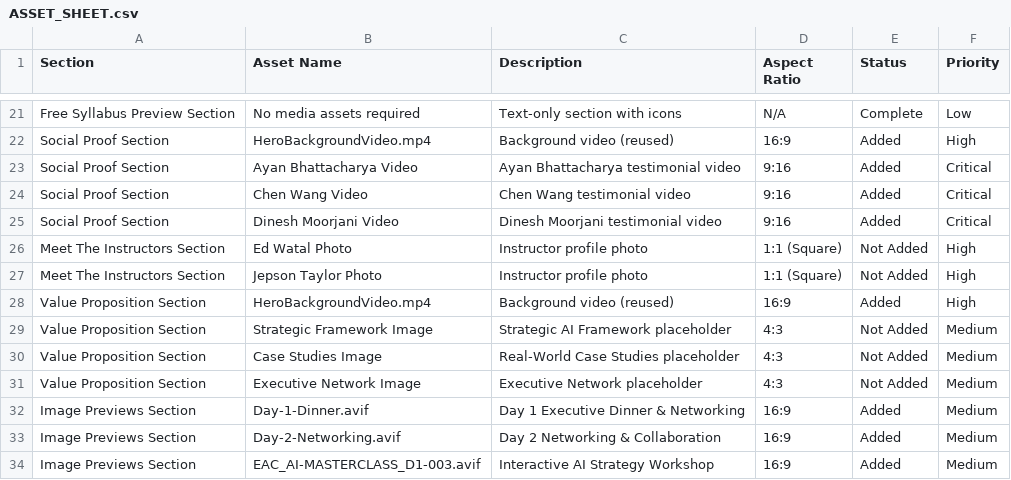
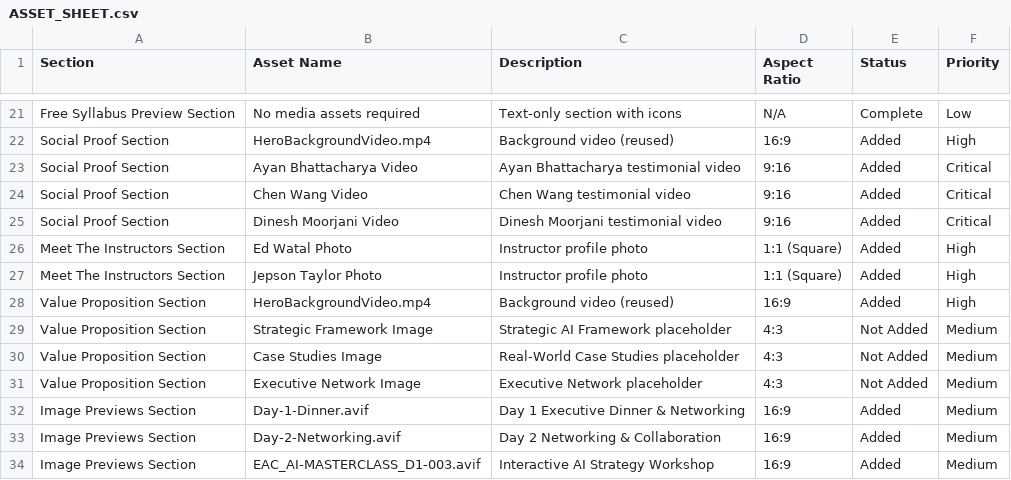
Before and after one commit to DennisWilmot/aimc-landing-page-test, a CSV file: ASSET_SHEET.csv, drawn as a sheet; only a part is shown, gaps mark what is left out.

Commit message:
Add instructor headshots and complete testimonial videos
- Add Ed Watal and Jepson Taylor headshots to Meet the Instructors section
- Complete all three testimonial videos with real Mux player iframes
- Update ASSET_SHEET.csv to reflect all added media assets
- Replace placeholder content with actual professional photos and videos

```diff
--- a/ASSET_SHEET.csv
+++ b/ASSET_SHEET.csv
@@ -25,4 +25,4 @@ Social Proof Section,Chen Wang Video,"Chen Wang testimonial video",9:16,Added,Cr
 Social Proof Section,Dinesh Moorjani Video,"Dinesh Moorjani testimonial video",9:16,Added,Critical
-Meet The Instructors Section,Ed Watal Photo,Instructor profile photo,1:1 (Square),Not Added,High
-Meet The Instructors Section,Jepson Taylor Photo,Instructor profile photo,1:1 (Square),Not Added,High
+Meet The Instructors Section,Ed Watal Photo,Instructor profile photo,1:1 (Square),Added,High
+Meet The Instructors Section,Jepson Taylor Photo,Instructor profile photo,1:1 (Square),Added,High
 Value Proposition Section,HeroBackgroundVideo.mp4,Background video (reused),16:9,Added,High
```
Also changed, not shown: 3 other files.
